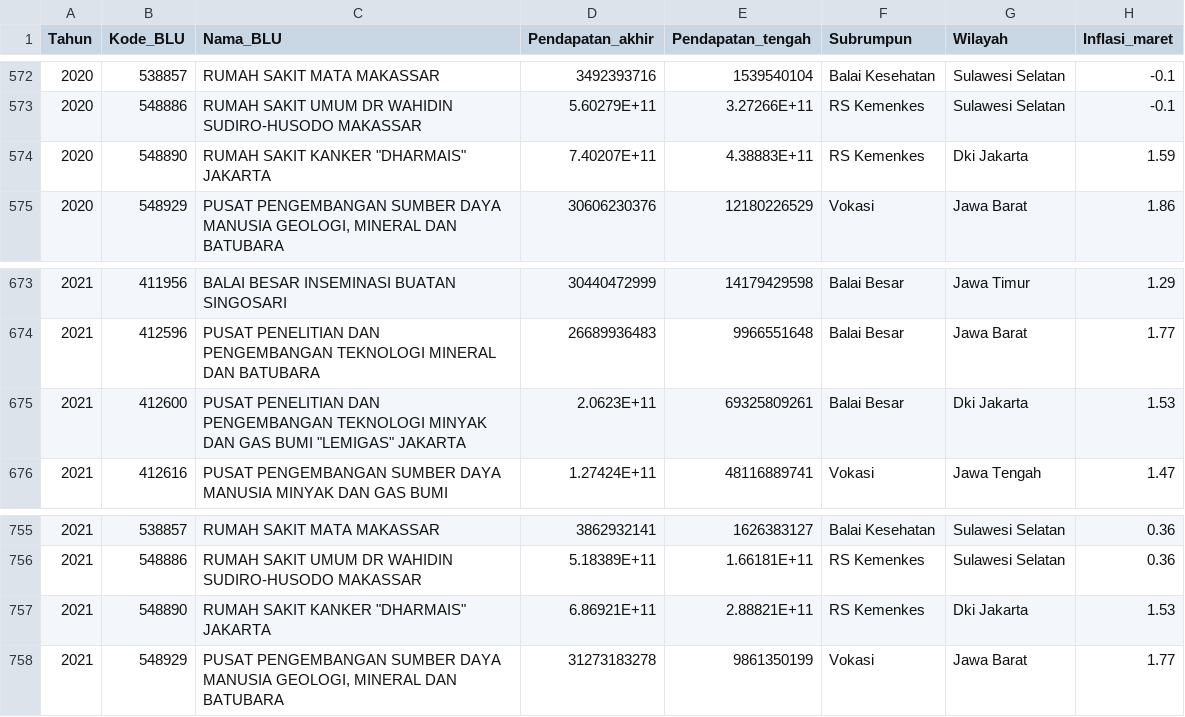
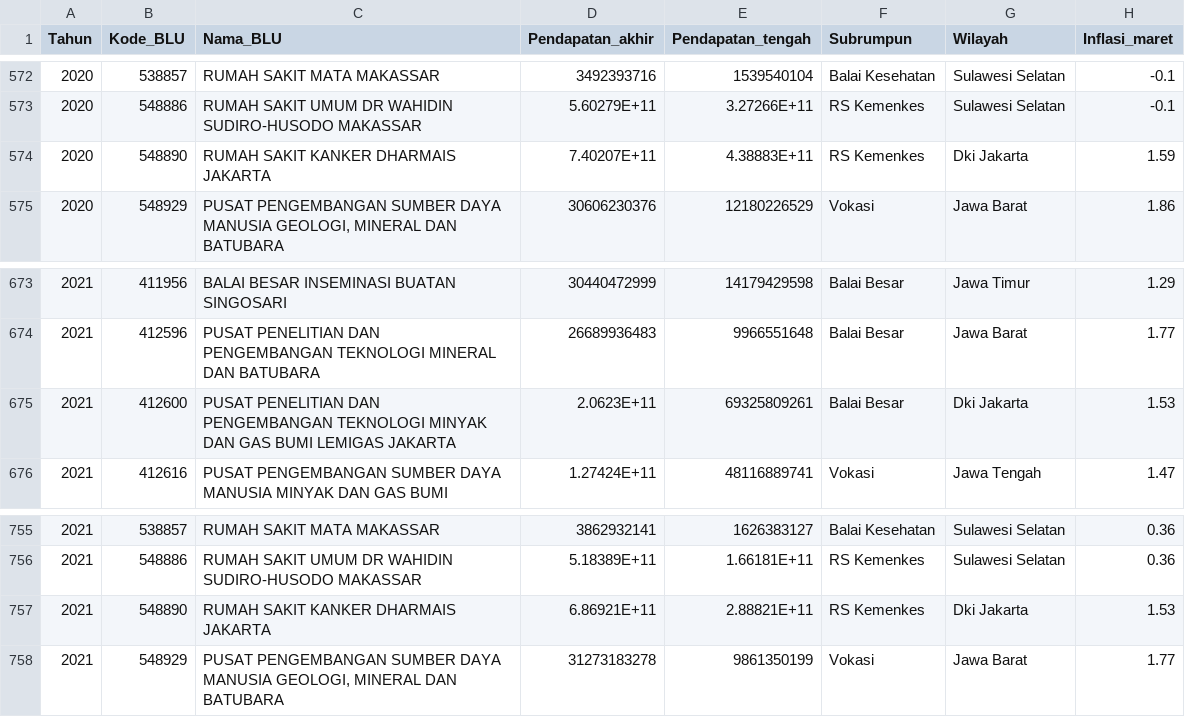
Before and after one commit to bahrizalsyah14/blufor, a CSV file: data_blu.csv, drawn as a sheet; only a part is shown, gaps mark what is left out; the diff covers the shown part only; the diff names each change by its address in the sheet, - before the commit and + after, or states it on an @@ line.

```diff
--- a/data_blu.csv
+++ b/data_blu.csv
-C574 (Nama_BLU): RUMAH SAKIT KANKER "DHARMAIS" JAKARTA
+C574 (Nama_BLU): RUMAH SAKIT KANKER DHARMAIS JAKARTA
-C675 (Nama_BLU): …GAS BUMI "LEMIGAS" JAKARTA
+C675 (Nama_BLU): …GAS BUMI LEMIGAS JAKARTA
-C757 (Nama_BLU): RUMAH SAKIT KANKER "DHARMAIS" JAKARTA
+C757 (Nama_BLU): RUMAH SAKIT KANKER DHARMAIS JAKARTA
```
Also changed, not shown: 5 edited cells elsewhere in this file.
